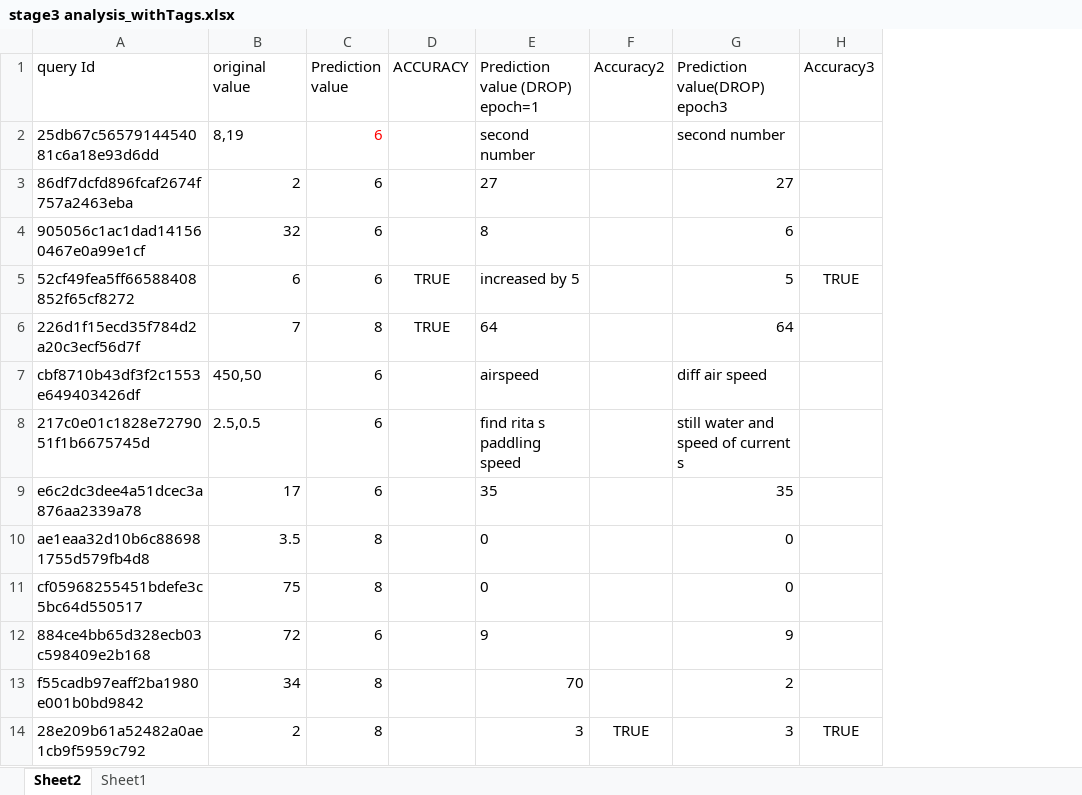
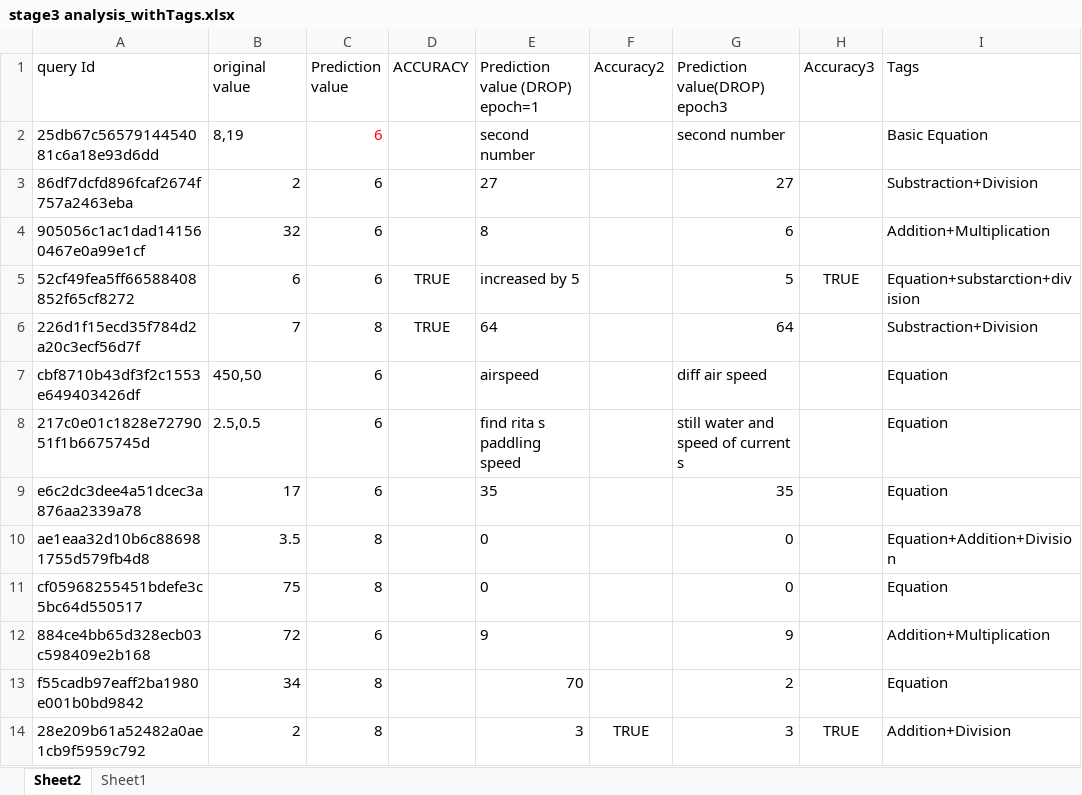
Before and after one commit to sabyasachibisoyi/NoveltyDetectionNLP, an Excel workbook: NumNetModel/Analysis/stage3 analysis_withTags.xlsx, sheet Sheet2, drawn as a sheet; only a part is shown; values as stored, in another font and other column widths than the file's, no borders; table styles not drawn; the diff names each change by its address in the sheet, - before the commit and + after, or states it on an @@ line.

```diff
--- a/NumNetModel/Analysis/stage3 analysis_withTags.xlsx (sheet Sheet2)
+++ b/NumNetModel/Analysis/stage3 analysis_withTags.xlsx (sheet Sheet2)
+column I (Tags), rows 2-14: Basic Equation | Substraction+Division | Addition+Multiplication | Equation+substarction+division | Substraction+Division | Equation | Equation | Equation | Equation+Addition+Division | Equation | Addition+Multiplication | Equation | Addition+Division
```
Also changed, not shown: NumNetModel/Analysis/stage2 analysis.xlsx, NumNetModel/Analysis/stage3 analysis.xlsx, 5 other files.
